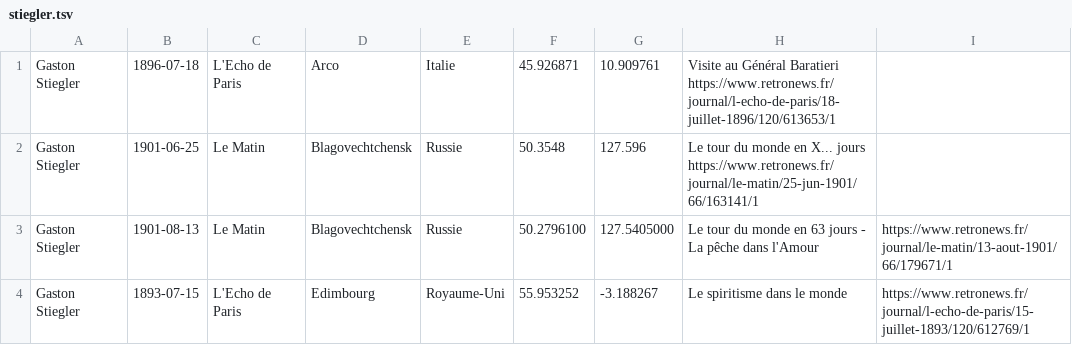
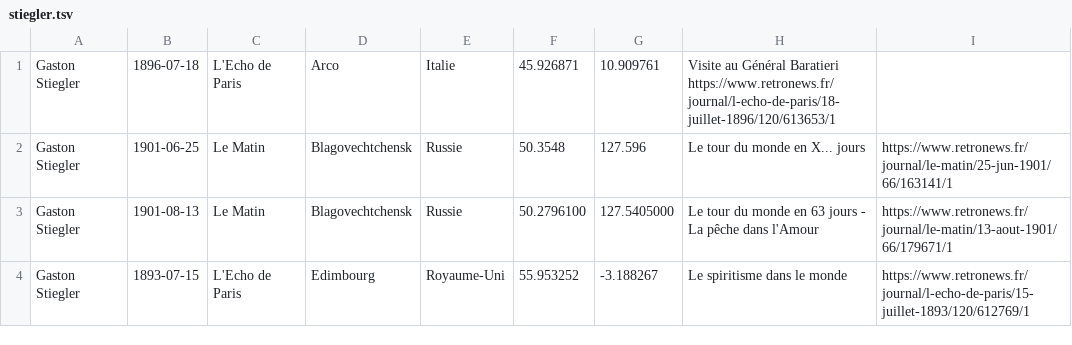
Before and after one commit to gillesbastin/les-arpenteurs, a TSV file: data/reportages/stiegler.tsv, drawn as a sheet; only a part is shown.

Commit message:
Update stiegler.tsv

```diff
--- a/data/reportages/stiegler.tsv
+++ b/data/reportages/stiegler.tsv
@@ -1,3 +1,3 @@
 Gaston Stiegler	1896-07-18	L'Echo de Paris	Arco	Italie	45.926871	10.909761	Visite au Général Baratieri https://www.retronews.fr/journal/l-echo-de-paris/18-juillet-1896/120/613653/1
-Gaston Stiegler	1901-06-25	Le Matin	Blagovechtchensk	Russie	50.3548	127.596	Le tour du monde en X... jours  https://www.retronews.fr/journal/le-matin/25-jun-1901/66/163141/1
+Gaston Stiegler	1901-06-25	Le Matin	Blagovechtchensk	Russie	50.3548	127.596	Le tour du monde en X... jours	https://www.retronews.fr/journal/le-matin/25-jun-1901/66/163141/1
 Gaston Stiegler	1901-08-13	Le Matin	Blagovechtchensk	Russie	50.2796100	127.5405000	Le tour du monde en 63 jours - La pêche dans l'Amour	https://www.retronews.fr/journal/le-matin/13-aout-1901/66/179671/1
```
